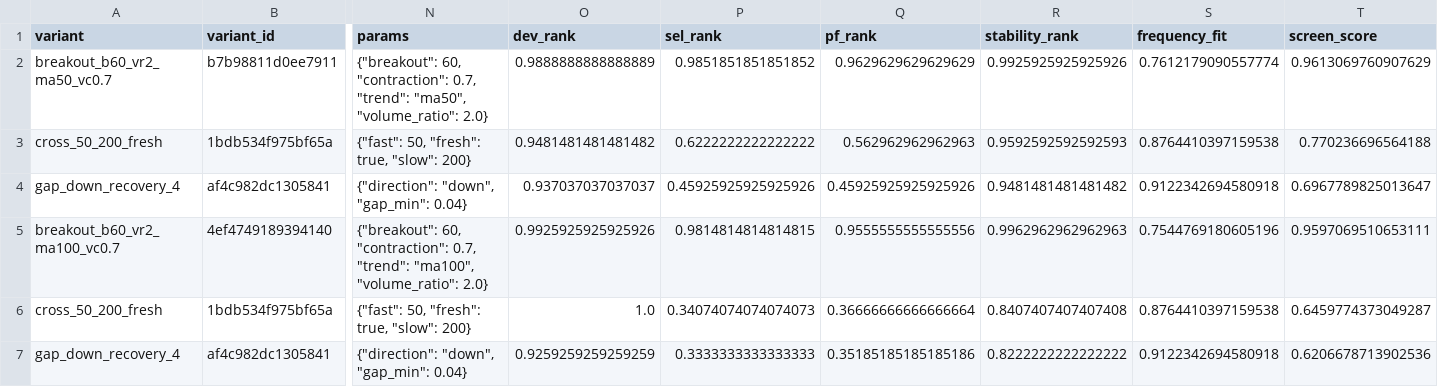
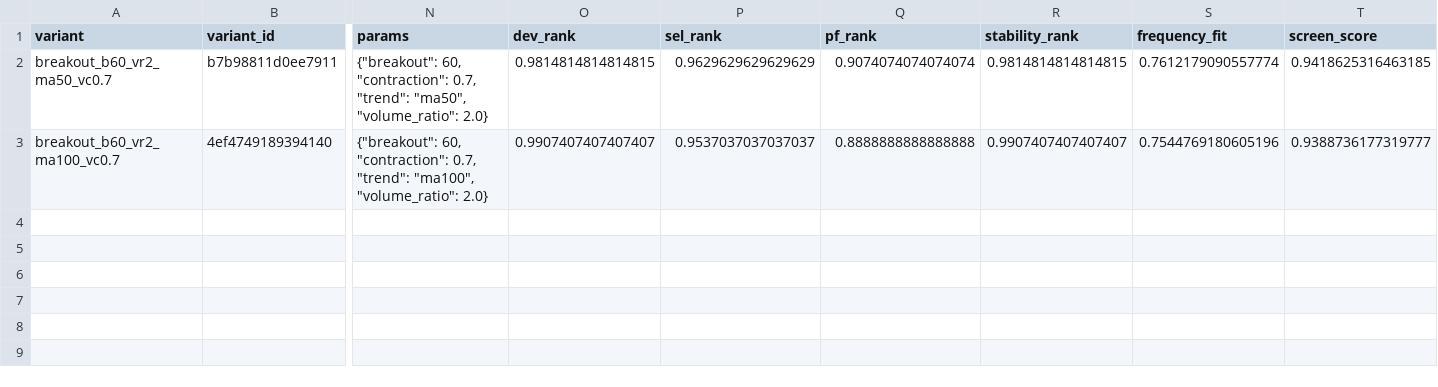
Before and after one commit to newbiezzzzz/leverage-system, a CSV file: research/results/strategy_lab_selection.csv, drawn as a sheet; only a part is shown, gaps mark what is left out; removed rows and columns are numbered as before the commit, all else as after; rows hold the shown columns only; the diff names each change by its address in the sheet, - before the commit and + after, or states it on an @@ line.

```diff
--- a/research/results/strategy_lab_selection.csv
+++ b/research/results/strategy_lab_selection.csv
-O2 (dev_rank): 0.9888888888888889
+O2 (dev_rank): 0.9814814814814815
-P2 (sel_rank): 0.9851851851851852
+P2 (sel_rank): 0.9629629629629629
-Q2 (pf_rank): 0.9629629629629629
+Q2 (pf_rank): 0.9074074074074074
-R2 (stability_rank): 0.9925925925925926
+R2 (stability_rank): 0.9814814814814815
-T2 (screen_score): 0.9613069760907629
+T2 (screen_score): 0.9418625316463185
-row 3: cross_50_200_fresh | 1bdb534f975bf65a | {"fast": 50, "fresh": true, "slow": 200} | 0.9481481481481482 | 0.6222222222222222 | 0.562962962962963 | 0.9592592592592593 | 0.8764410397159538 | 0.770236696564188
-row 4: gap_down_recovery_4 | af4c982dc1305841 | {"direction": "down", "gap_min": 0.04} | 0.937037037037037 | 0.45925925925925926 | 0.45925925925925926 | 0.9481481481481482 | 0.9122342694580918 | 0.6967789825013647
-O3 (dev_rank): 0.9925925925925926
+O3 (dev_rank): 0.9907407407407407
-P3 (sel_rank): 0.9814814814814815
+P3 (sel_rank): 0.9537037037037037
-Q3 (pf_rank): 0.9555555555555556
+Q3 (pf_rank): 0.8888888888888888
-R3 (stability_rank): 0.9962962962962963
+R3 (stability_rank): 0.9907407407407407
-T3 (screen_score): 0.9597069510653111
+T3 (screen_score): 0.9388736177319777
-row 6: cross_50_200_fresh | 1bdb534f975bf65a | {"fast": 50, "fresh": true, "slow": 200} | 1.0 | 0.34074074074074073 | 0.36666666666666664 | 0.8407407407407408 | 0.8764410397159538 | 0.6459774373049287
-row 7: gap_down_recovery_4 | af4c982dc1305841 | {"direction": "down", "gap_min": 0.04} | 0.9259259259259259 | 0.3333333333333333 | 0.35185185185185186 | 0.8222222222222222 | 0.9122342694580918 | 0.6206678713902536
```
Also changed, not shown: 20 other files.
